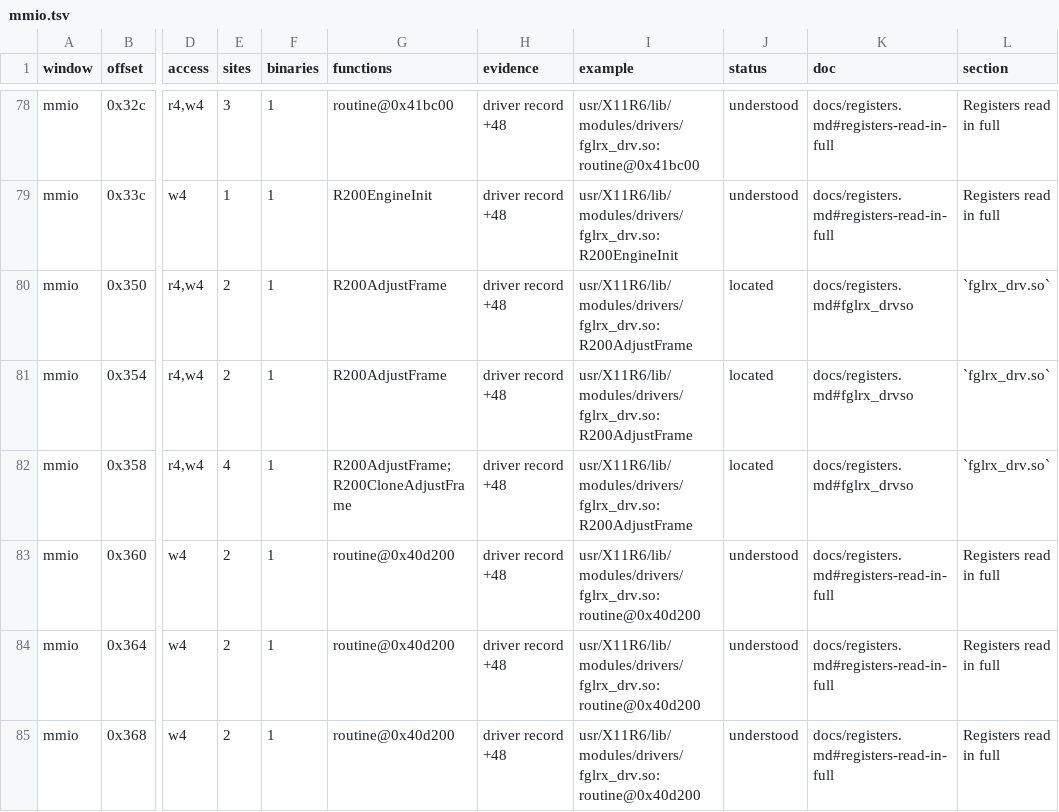
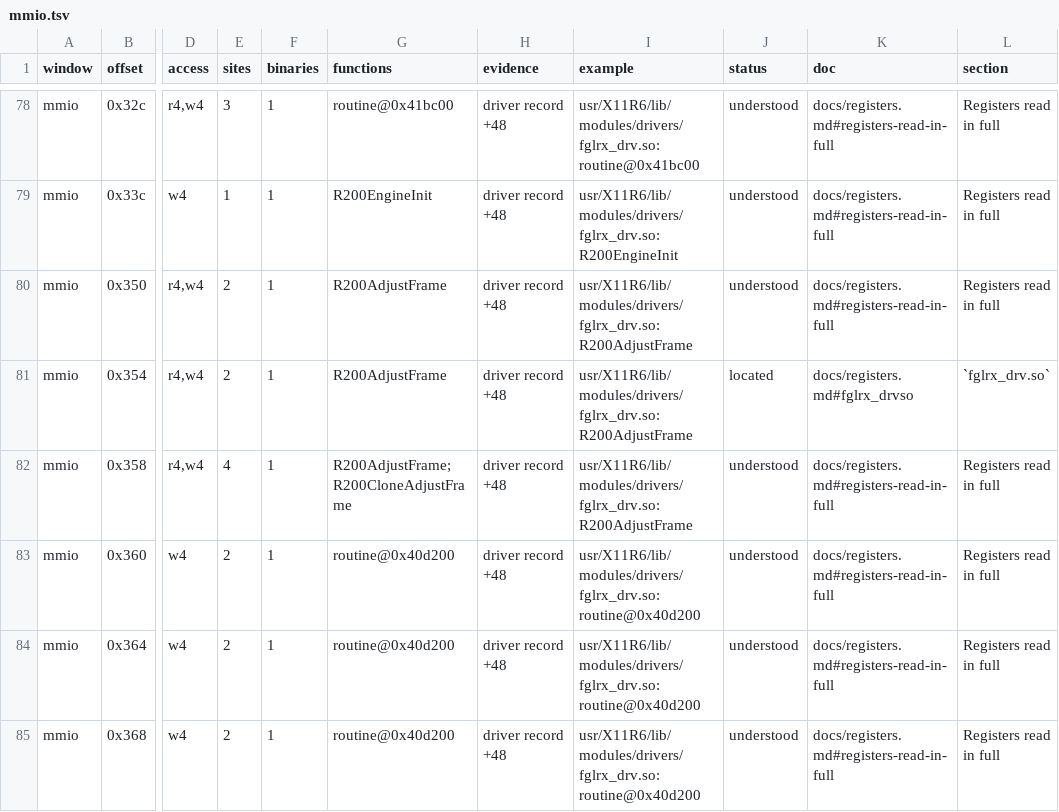
Before and after one commit to jamesbraid/voyager, a TSV file: docs/inventory/mmio.tsv, drawn as a sheet; only a part is shown, gaps mark what is left out; the diff names each change by its address in the sheet, - before the commit and + after, or states it on an @@ line.

Commit message:
docs/inventory: regenerate after the unnamed-offset entries
The register entries for the eleven unnamed offsets move the mmio rows
to understood where a role and a derivation are now recorded. Regenerated
with scripts/inventory.py so the coverage headline matches the chapters.

```diff
--- a/docs/inventory/mmio.tsv
+++ b/docs/inventory/mmio.tsv
-J80 (status): located
+J80 (status): understood
-K80 (doc): docs/registers.md#fglrx_drvso
+K80 (doc): docs/registers.md#registers-read-in-full
-L80 (section): `fglrx_drv.so`
+L80 (section): Registers read in full
-J82 (status): located
+J82 (status): understood
-K82 (doc): docs/registers.md#fglrx_drvso
+K82 (doc): docs/registers.md#registers-read-in-full
-L82 (section): `fglrx_drv.so`
+L82 (section): Registers read in full
```
Also changed, not shown: docs/inventory/summary.tsv, 1 other file.
